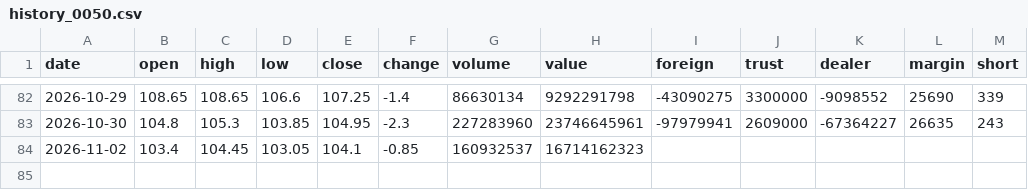
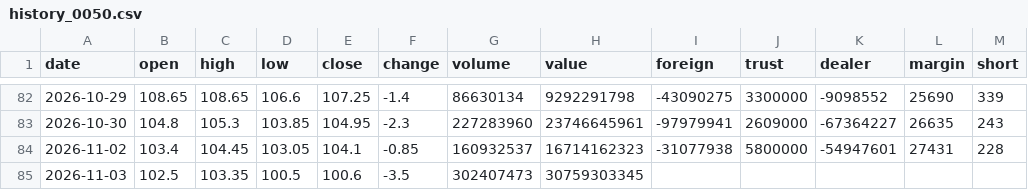
Before and after one commit to Roylin520/stockMarket, a CSV file: data/history_0050.csv, drawn as a sheet; only a part is shown, gaps mark what is left out.

```diff
--- a/data/history_0050.csv
+++ b/data/history_0050.csv
@@ -83,2 +83,3 @@
 2026-10-30,104.8,105.3,103.85,104.95,-2.3,227283960,23746645961,-97979941,2609000,-67364227,26635,243
-2026-11-02,103.4,104.45,103.05,104.1,-0.85,160932537,16714162323,,,,,
+2026-11-02,103.4,104.45,103.05,104.1,-0.85,160932537,16714162323,-31077938,5800000,-54947601,27431,228
+2026-11-03,102.5,103.35,100.5,100.6,-3.5,302407473,30759303345,,,,,
```
Also changed, not shown: data/history_2303.csv, data/history_2308.csv, 20 other files.
